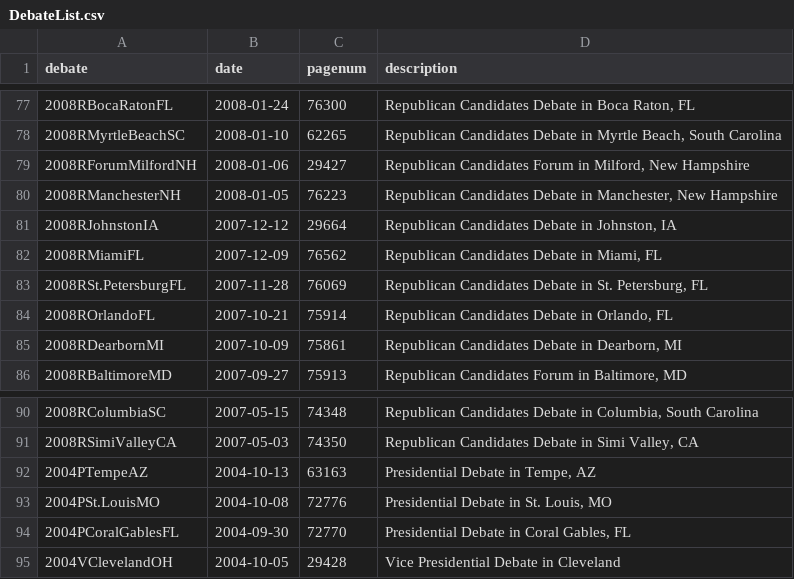
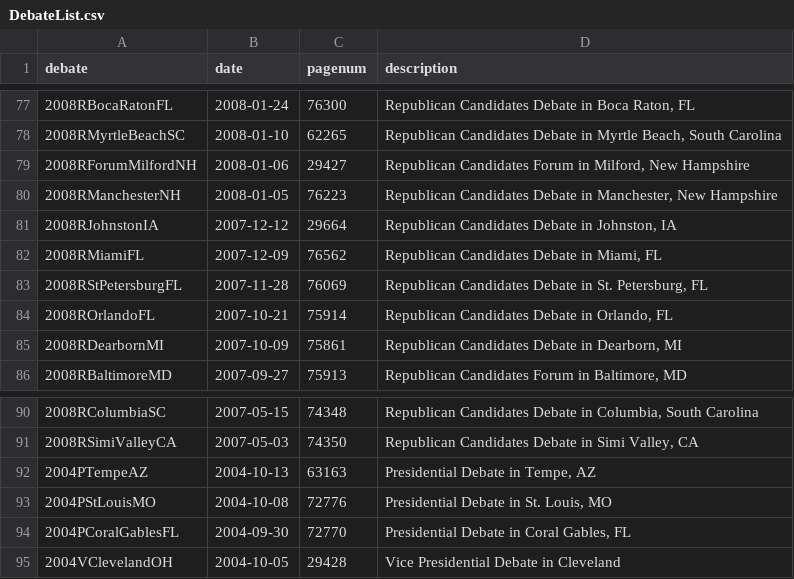
Before and after one commit to alanjordan101/USPresDebates, a CSV file: DebateList/DebateList.csv, drawn as a sheet; only a part is shown, gaps mark what is left out.

```diff
--- a/DebateList/DebateList.csv
+++ b/DebateList/DebateList.csv
@@ -82,3 +82,3 @@ debate,date,pagenum,description
 2008RMiamiFL,2007-12-09,76562,"Republican Candidates Debate in Miami, FL"
-2008RSt.PetersburgFL,2007-11-28,76069,"Republican Candidates Debate in St. Petersburg, FL"
+2008RStPetersburgFL,2007-11-28,76069,"Republican Candidates Debate in St. Petersburg, FL"
 2008ROrlandoFL,2007-10-21,75914,"Republican Candidates Debate in Orlando, FL"
@@ -92,3 +92,3 @@ debate,date,pagenum,description
 2004PTempeAZ,2004-10-13,63163,"Presidential Debate in Tempe, AZ"
-2004PSt.LouisMO,2004-10-08,72776,"Presidential Debate in St. Louis, MO"
+2004PStLouisMO,2004-10-08,72776,"Presidential Debate in St. Louis, MO"
 2004PCoralGablesFL,2004-09-30,72770,"Presidential Debate in Coral Gables, FL"
```
Also changed, not shown: 5 other files.
